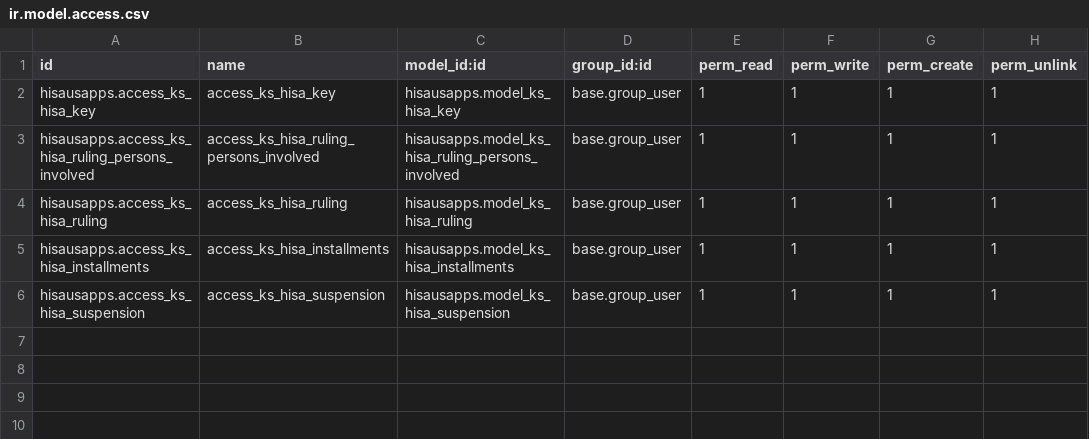
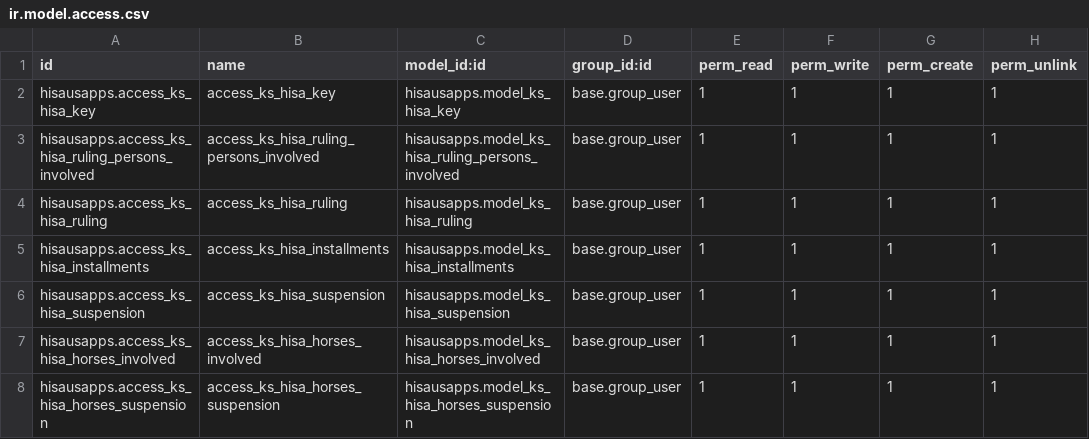
Before and after one commit to Daricyos/hisausapps, a CSV file: security/ir.model.access.csv, drawn as a sheet; the diff names each change by its address in the sheet, - before the commit and + after, or states it on an @@ line.

```diff
--- a/security/ir.model.access.csv
+++ b/security/ir.model.access.csv
+row 7: hisausapps.access_ks_hisa_horses_involved | access_ks_hisa_horses_involved | hisausapps.model_ks_hisa_horses_involved | base.group_user | 1 | 1 | 1 | 1
+row 8: hisausapps.access_ks_hisa_horses_suspension | access_ks_hisa_horses_suspension | hisausapps.model_ks_hisa_horses_suspension | base.group_user | 1 | 1 | 1 | 1
```
Also changed, not shown: 3 other files.
